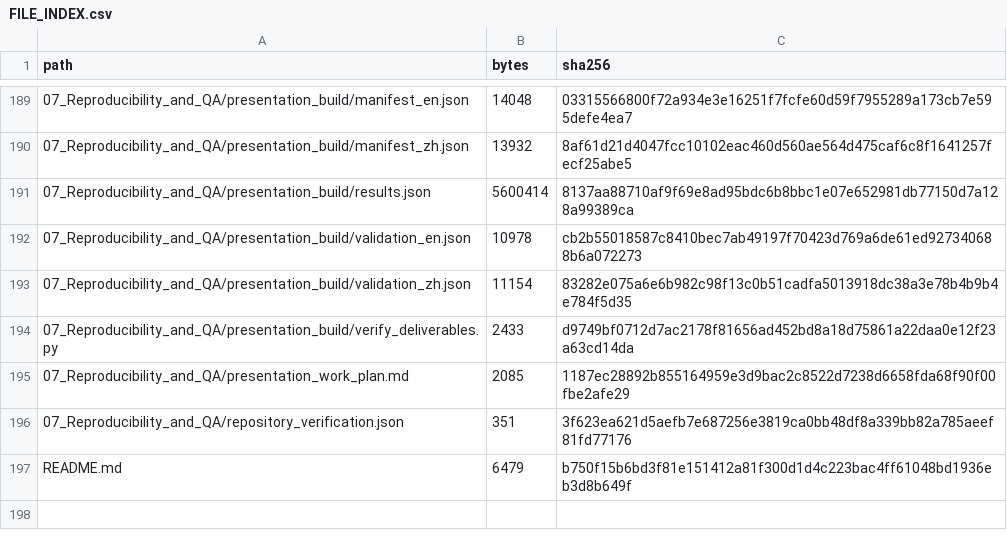
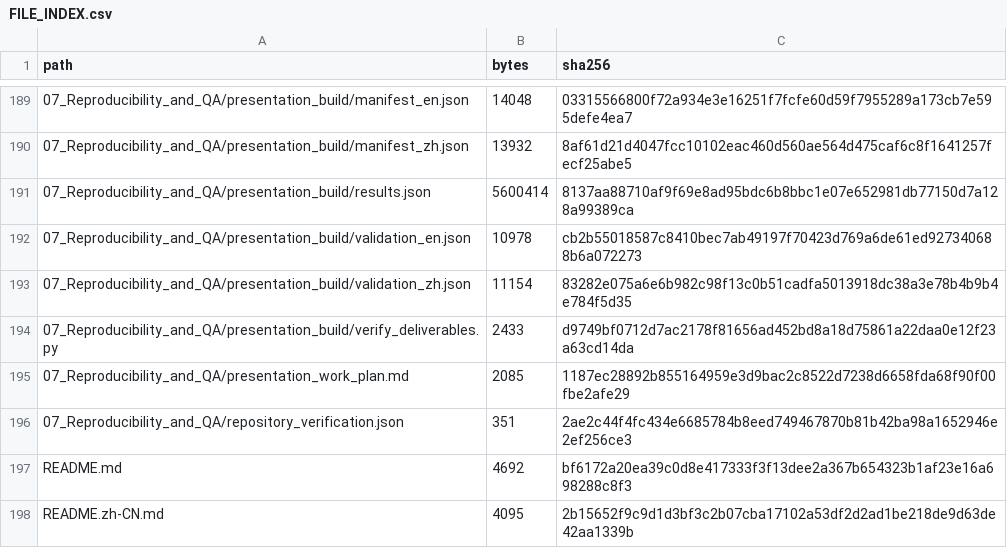
Before and after one commit to zhaorui12344-hash/700-Group-Assignment, a CSV file: 07_Reproducibility_and_QA/FILE_INDEX.csv, drawn as a sheet; only a part is shown, gaps mark what is left out.

```diff
--- a/07_Reproducibility_and_QA/FILE_INDEX.csv
+++ b/07_Reproducibility_and_QA/FILE_INDEX.csv
@@ -195,3 +195,4 @@
 07_Reproducibility_and_QA/presentation_work_plan.md,2085,1187ec28892b855164959e3d9bac2c8522d7238d6658fda68f90f00fbe2afe29
-07_Reproducibility_and_QA/repository_verification.json,351,3f623ea621d5aefb7e687256e3819ca0bb48df8a339bb82a785aeef81fd77176
-README.md,6479,b750f15b6bd3f81e151412a81f300d1d4c223bac4ff61048bd1936eb3d8b649f
+07_Reproducibility_and_QA/repository_verification.json,351,2ae2c44f4fc434e6685784b8eed749467870b81b42ba98a1652946e2ef256ce3
+README.md,4692,bf6172a20ea39c0d8e417333f3f13dee2a367b654323b1af23e16a698288c8f3
+README.zh-CN.md,4095,2b15652f9c9d1d3bf3c2b07cba17102a53df2d2ad1be218de9d63de42aa1339b
```
Also changed, not shown: 3 other files.
